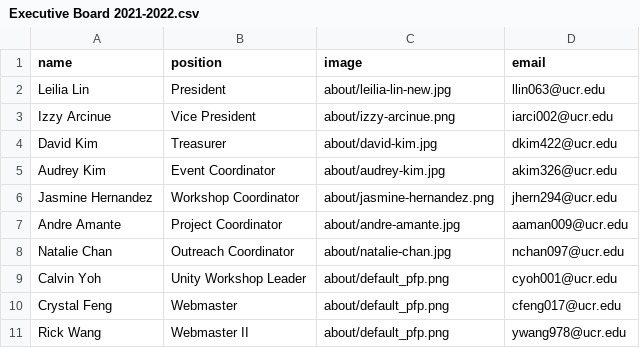
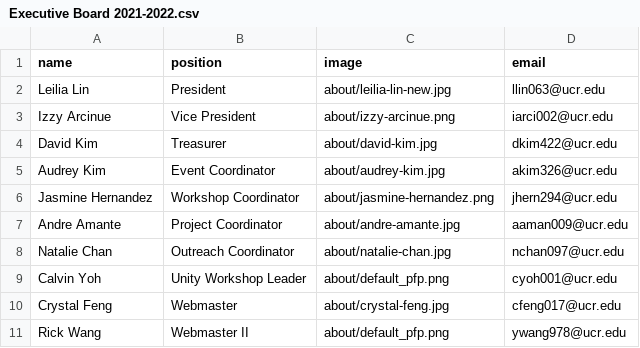
Before and after one commit to gamespawn/gamespawn.github.io, a CSV file: _data/officers/Executive Board 2021-2022.csv, drawn as a sheet.

Commit message:
added crystal's pic on about

```diff
--- a/_data/officers/Executive Board 2021-2022.csv
+++ b/_data/officers/Executive Board 2021-2022.csv
@@ -9,3 +9,3 @@ Natalie Chan,Outreach Coordinator,about/natalie-chan.jpg,nchan097@ucr.edu
 Calvin Yoh,Unity Workshop Leader,about/default_pfp.png,cyoh001@ucr.edu
-Crystal Feng,Webmaster,about/default_pfp.png,cfeng017@ucr.edu
+Crystal Feng,Webmaster,about/crystal-feng.jpg,cfeng017@ucr.edu
 Rick Wang,Webmaster II,about/default_pfp.png,ywang978@ucr.edu
```
Also changed, not shown: 5 other files.
